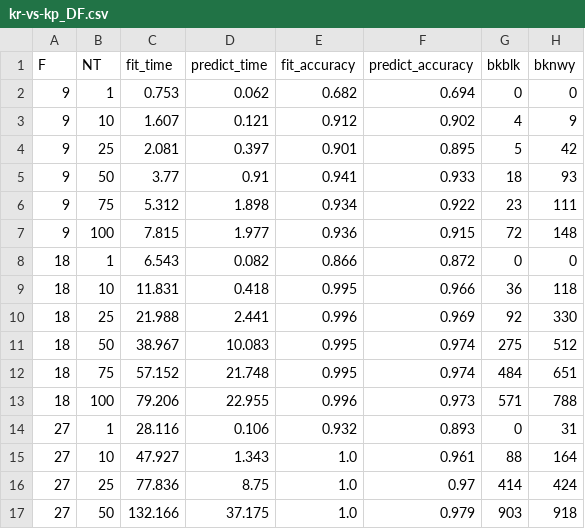
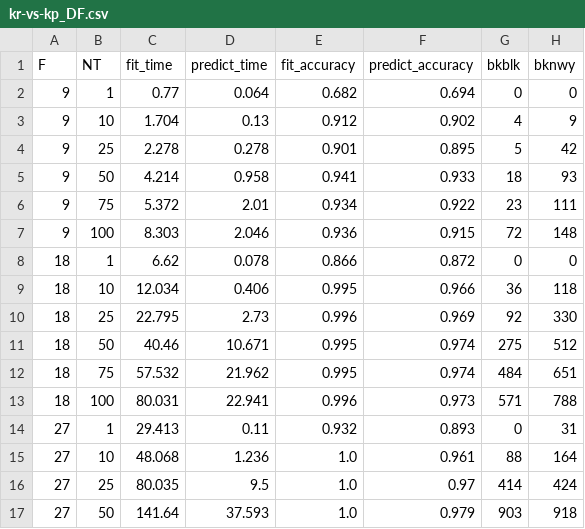
Before and after one commit to victorbadenas/MAI-SEL, a CSV file: PW2/doc/report/csvs/kr-vs-kp_DF.csv, drawn as a sheet; only a part is shown; the diff covers the shown part only; the diff names each change by its address in the sheet, - before the commit and + after, or states it on an @@ line.

```diff
--- a/PW2/doc/report/csvs/kr-vs-kp_DF.csv
+++ b/PW2/doc/report/csvs/kr-vs-kp_DF.csv
-C2 (fit_time): 0.753
+C2 (fit_time): 0.77
-D2 (predict_time): 0.062
+D2 (predict_time): 0.064
-C3 (fit_time): 1.607
+C3 (fit_time): 1.704
-D3 (predict_time): 0.121
+D3 (predict_time): 0.13
-C4 (fit_time): 2.081
+C4 (fit_time): 2.278
-D4 (predict_time): 0.397
+D4 (predict_time): 0.278
-C5 (fit_time): 3.77
+C5 (fit_time): 4.214
-D5 (predict_time): 0.91
+D5 (predict_time): 0.958
-C6 (fit_time): 5.312
+C6 (fit_time): 5.372
-D6 (predict_time): 1.898
+D6 (predict_time): 2.01
-C7 (fit_time): 7.815
+C7 (fit_time): 8.303
-D7 (predict_time): 1.977
+D7 (predict_time): 2.046
-C8 (fit_time): 6.543
+C8 (fit_time): 6.62
-D8 (predict_time): 0.082
+D8 (predict_time): 0.078
-C9 (fit_time): 11.831
+C9 (fit_time): 12.034
-D9 (predict_time): 0.418
+D9 (predict_time): 0.406
-C10 (fit_time): 21.988
+C10 (fit_time): 22.795
-D10 (predict_time): 2.441
+D10 (predict_time): 2.73
-C11 (fit_time): 38.967
+C11 (fit_time): 40.46
-D11 (predict_time): 10.083
+D11 (predict_time): 10.671
-C12 (fit_time): 57.152
+C12 (fit_time): 57.532
-D12 (predict_time): 21.748
+D12 (predict_time): 21.962
-C13 (fit_time): 79.206
+C13 (fit_time): 80.031
-D13 (predict_time): 22.955
+D13 (predict_time): 22.941
-C14 (fit_time): 28.116
+C14 (fit_time): 29.413
-D14 (predict_time): 0.106
+D14 (predict_time): 0.11
-C15 (fit_time): 47.927
+C15 (fit_time): 48.068
-D15 (predict_time): 1.343
+D15 (predict_time): 1.236
-C16 (fit_time): 77.836
+C16 (fit_time): 80.035
-D16 (predict_time): 8.75
+D16 (predict_time): 9.5
-C17 (fit_time): 132.166
+C17 (fit_time): 141.64
-D17 (predict_time): 37.175
+D17 (predict_time): 37.593
```
Also changed, not shown: 16 edited cells elsewhere in this file, PW2/doc/report/csvs/car_DF.csv, PW2/doc/report/csvs/car_RF.csv, 5 other files.
